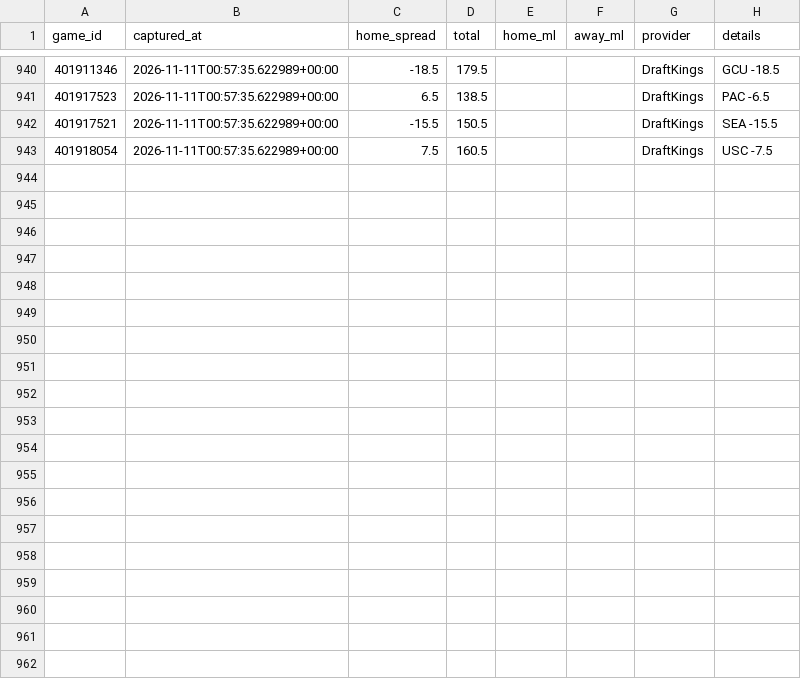
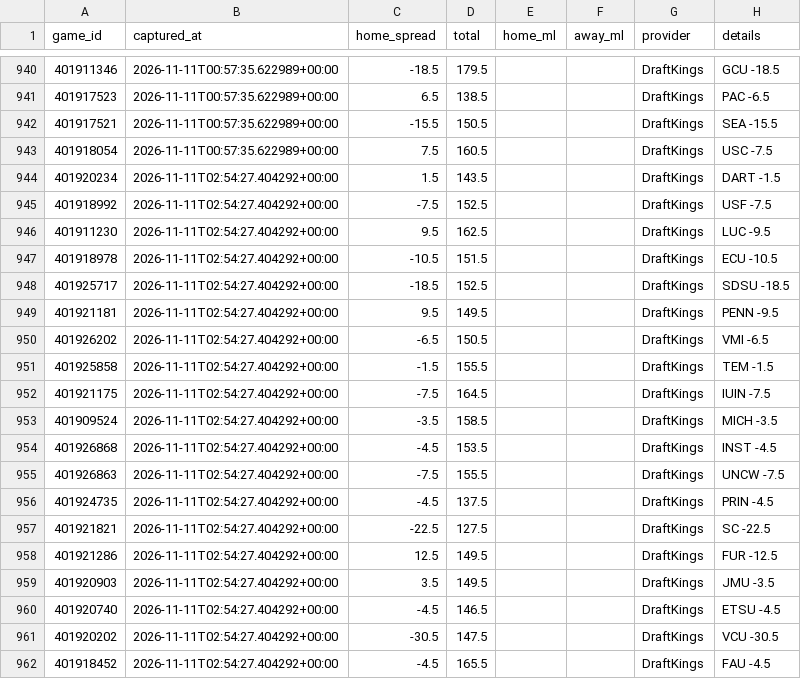
Before and after one commit to Gh0stmahn-ai/cbb-predictor, a CSV file: state/lines_2027.csv, drawn as a sheet; only a part is shown, gaps mark what is left out; the diff covers the shown part only.

```diff
--- a/state/lines_2027.csv
+++ b/state/lines_2027.csv
@@ -943 +943,20 @@ game_id,captured_at,home_spread,total,home_ml,away_ml,provider,details
 401918054,2026-11-11T00:57:35.622989+00:00,7.5,160.5,,,DraftKings,USC -7.5
+401920234,2026-11-11T02:54:27.404292+00:00,1.5,143.5,,,DraftKings,DART -1.5
+401918992,2026-11-11T02:54:27.404292+00:00,-7.5,152.5,,,DraftKings,USF -7.5
+401911230,2026-11-11T02:54:27.404292+00:00,9.5,162.5,,,DraftKings,LUC -9.5
+401918978,2026-11-11T02:54:27.404292+00:00,-10.5,151.5,,,DraftKings,ECU -10.5
+401925717,2026-11-11T02:54:27.404292+00:00,-18.5,152.5,,,DraftKings,SDSU -18.5
+401921181,2026-11-11T02:54:27.404292+00:00,9.5,149.5,,,DraftKings,PENN -9.5
+401926202,2026-11-11T02:54:27.404292+00:00,-6.5,150.5,,,DraftKings,VMI -6.5
+401925858,2026-11-11T02:54:27.404292+00:00,-1.5,155.5,,,DraftKings,TEM -1.5
+401921175,2026-11-11T02:54:27.404292+00:00,-7.5,164.5,,,DraftKings,IUIN -7.5
+401909524,2026-11-11T02:54:27.404292+00:00,-3.5,158.5,,,DraftKings,MICH -3.5
+401926868,2026-11-11T02:54:27.404292+00:00,-4.5,153.5,,,DraftKings,INST -4.5
+401926863,2026-11-11T02:54:27.404292+00:00,-7.5,155.5,,,DraftKings,UNCW -7.5
+401924735,2026-11-11T02:54:27.404292+00:00,-4.5,137.5,,,DraftKings,PRIN -4.5
+401921821,2026-11-11T02:54:27.404292+00:00,-22.5,127.5,,,DraftKings,SC -22.5
+401921286,2026-11-11T02:54:27.404292+00:00,12.5,149.5,,,DraftKings,FUR -12.5
+401920903,2026-11-11T02:54:27.404292+00:00,3.5,149.5,,,DraftKings,JMU -3.5
+401920740,2026-11-11T02:54:27.404292+00:00,-4.5,146.5,,,DraftKings,ETSU -4.5
+401920202,2026-11-11T02:54:27.404292+00:00,-30.5,147.5,,,DraftKings,VCU -30.5
+401918452,2026-11-11T02:54:27.404292+00:00,-4.5,165.5,,,DraftKings,FAU -4.5
```
Also changed, not shown: 14 added rows elsewhere in this file, state/games_2027.csv, state/games_nond1_2027.csv, 14 other files.
